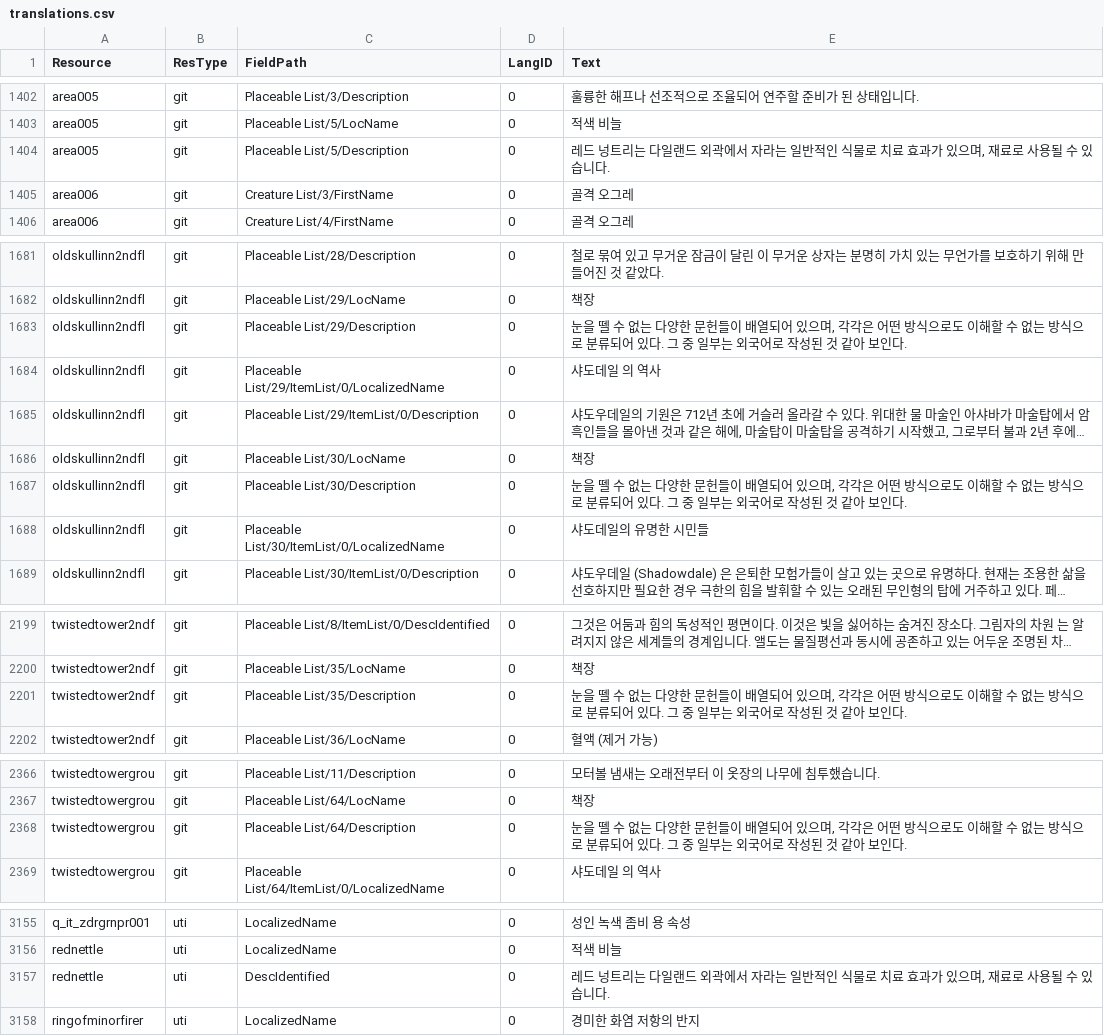
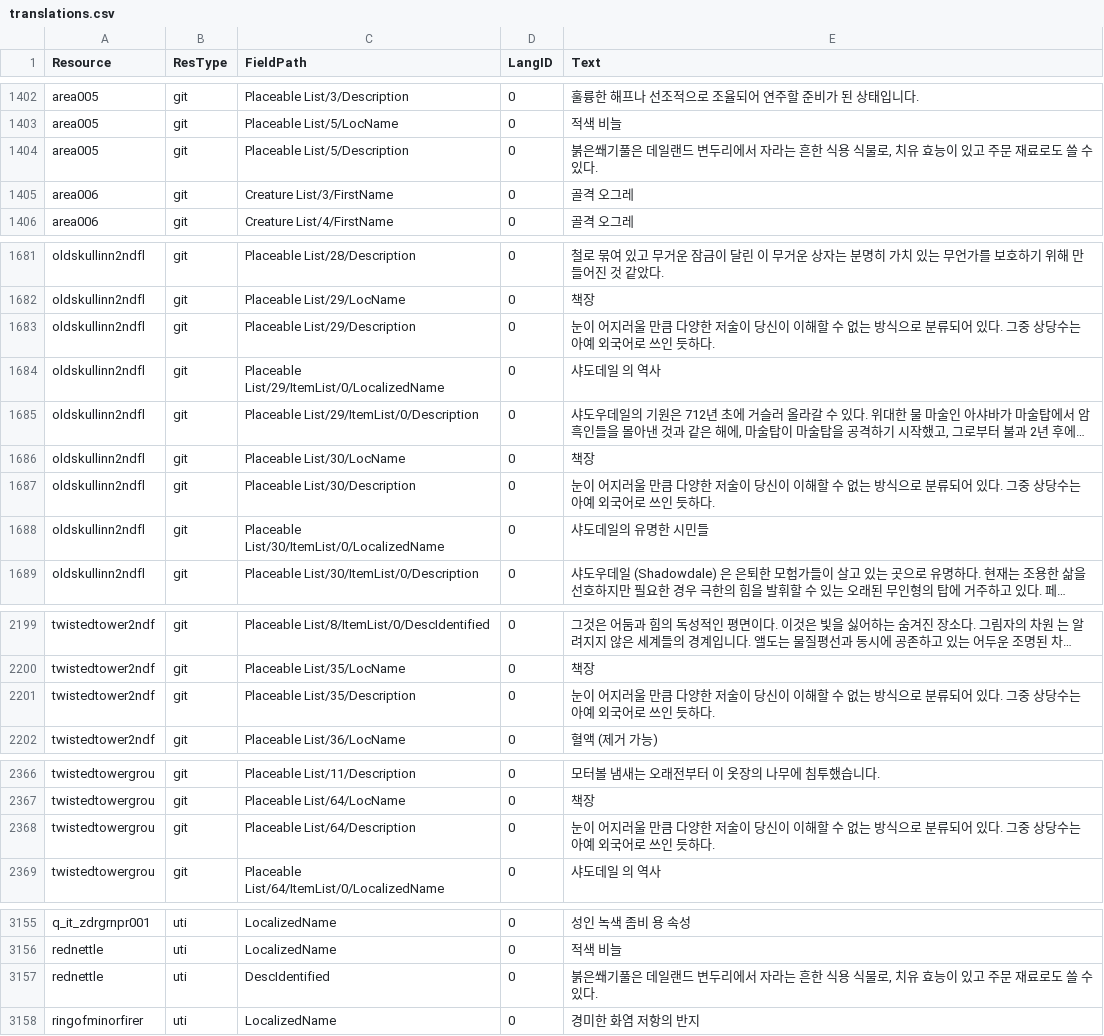
Before and after one commit to iamtalker/nwn1ee-korean-unified, a CSV file: installer/community/Siege_of_Shadowdale_Enhanced_Edition/translations.csv, drawn as a sheet; only a part is shown, gaps mark what is left out; long unchanged cells end in …; the diff names each change by its address in the sheet, - before the commit and + after, or states it on an @@ line.

```diff
--- a/installer/community/Siege_of_Shadowdale_Enhanced_Edition/translations.csv
+++ b/installer/community/Siege_of_Shadowdale_Enhanced_Edition/translations.csv
-E1404 (Text): 레드 넝트리는 다일랜드 외곽에서 자라는 일반적인 식물로 치료 효과가 있으며, 재료로 사용될 수 있습니다.
+E1404 (Text): 붉은쐐기풀은 데일랜드 변두리에서 자라는 흔한 식용 식물로, 치유 효능이 있고 주문 재료로도 쓸 수 있다.
-E1683 (Text): 눈을 뗄 수 없는 다양한 문헌들이 배열되어 있으며, 각각은 어떤 방식으로도 이해할 수 없는 방식으로 분류되어 있다. 그 중 일부는 외국어로 작성된 것 같아 보인다.
+E1683 (Text): 눈이 어지러울 만큼 다양한 저술이 당신이 이해할 수 없는 방식으로 분류되어 있다. 그중 상당수는 아예 외국어로 쓰인 듯하다.
-E1687 (Text): 눈을 뗄 수 없는 다양한 문헌들이 배열되어 있으며, 각각은 어떤 방식으로도 이해할 수 없는 방식으로 분류되어 있다. 그 중 일부는 외국어로 작성된 것 같아 보인다.
+E1687 (Text): 눈이 어지러울 만큼 다양한 저술이 당신이 이해할 수 없는 방식으로 분류되어 있다. 그중 상당수는 아예 외국어로 쓰인 듯하다.
-E2201 (Text): 눈을 뗄 수 없는 다양한 문헌들이 배열되어 있으며, 각각은 어떤 방식으로도 이해할 수 없는 방식으로 분류되어 있다. 그 중 일부는 외국어로 작성된 것 같아 보인다.
+E2201 (Text): 눈이 어지러울 만큼 다양한 저술이 당신이 이해할 수 없는 방식으로 분류되어 있다. 그중 상당수는 아예 외국어로 쓰인 듯하다.
-E2368 (Text): 눈을 뗄 수 없는 다양한 문헌들이 배열되어 있으며, 각각은 어떤 방식으로도 이해할 수 없는 방식으로 분류되어 있다. 그 중 일부는 외국어로 작성된 것 같아 보인다.
+E2368 (Text): 눈이 어지러울 만큼 다양한 저술이 당신이 이해할 수 없는 방식으로 분류되어 있다. 그중 상당수는 아예 외국어로 쓰인 듯하다.
-E3157 (Text): 레드 넝트리는 다일랜드 외곽에서 자라는 일반적인 식물로 치료 효과가 있으며, 재료로 사용될 수 있습니다.
+E3157 (Text): 붉은쐐기풀은 데일랜드 변두리에서 자라는 흔한 식용 식물로, 치유 효능이 있고 주문 재료로도 쓸 수 있다.
```
Also changed, not shown: installer/community/AHTD_2_Into_The_Unknown_4_1/translations.csv, installer/modbuild/premium/shadowguard/inline/git.csv, 24 other files.
